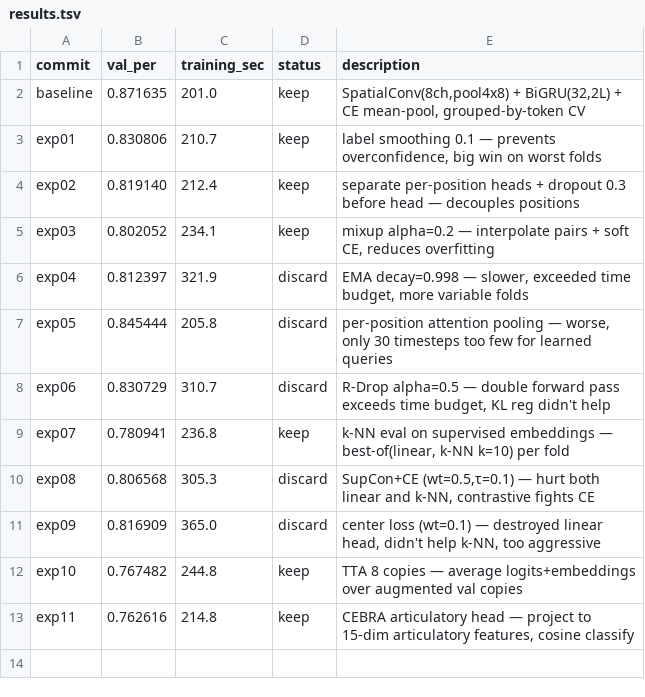
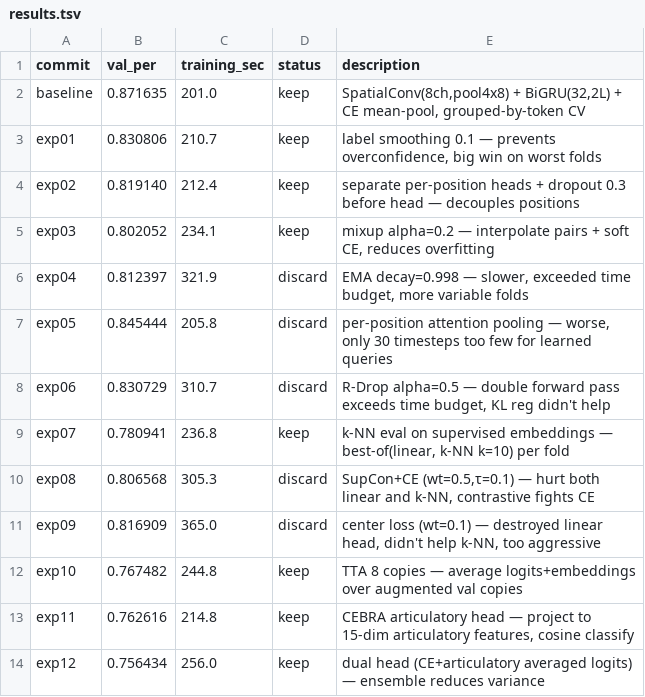
Before and after one commit to bentang18/spatialconv_neural_speech_decoding, a TSV file: scripts/autoresearch/results.tsv, drawn as a sheet.

Commit message:
experiment: dual head ensemble — PER 0.756 (KEEP, new best)

```diff
--- a/scripts/autoresearch/results.tsv
+++ b/scripts/autoresearch/results.tsv
@@ -13 +13,2 @@ exp10	0.767482	244.8	keep	TTA 8 copies — average logits+embeddings over augmen
 exp11	0.762616	214.8	keep	CEBRA articulatory head — project to 15-dim articulatory features, cosine classify
+exp12	0.756434	256.0	keep	dual head (CE+articulatory averaged logits) — ensemble reduces variance
```
Also changed, not shown: 1 other file.
